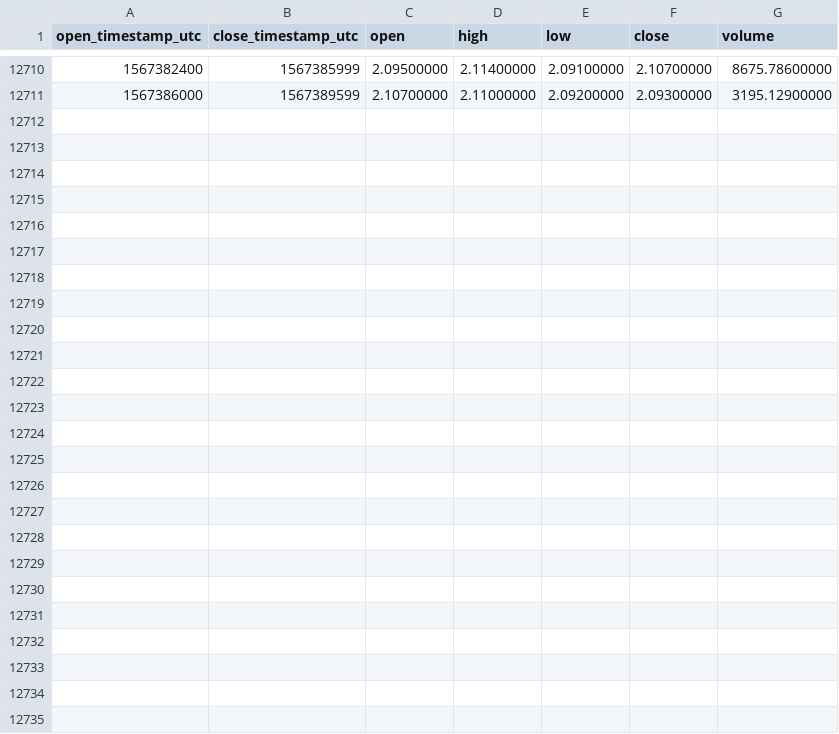
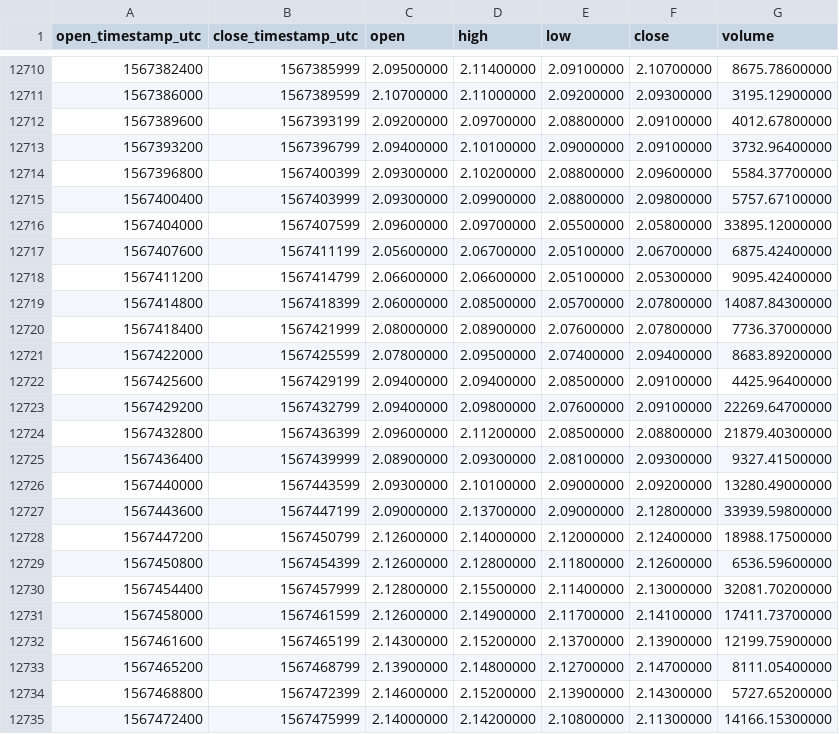
Before and after one commit to cryptobigbro/binance-QTUMUSDT, a CSV file: binance-QTUMUSDT-1h.csv, drawn as a sheet; only a part is shown, gaps mark what is left out; the diff names each change by its address in the sheet, - before the commit and + after, or states it on an @@ line.

Commit message:
Update OHLCV data.

```diff
--- a/binance-QTUMUSDT-1h.csv
+++ b/binance-QTUMUSDT-1h.csv
+row 12712: 1567389600 | 1567393199 | 2.09200000 | 2.09700000 | 2.08800000 | 2.09100000 | 4012.67800000
+row 12713: 1567393200 | 1567396799 | 2.09400000 | 2.10100000 | 2.09000000 | 2.09100000 | 3732.96400000
+row 12714: 1567396800 | 1567400399 | 2.09300000 | 2.10200000 | 2.08800000 | 2.09600000 | 5584.37700000
+row 12715: 1567400400 | 1567403999 | 2.09300000 | 2.09900000 | 2.08800000 | 2.09800000 | 5757.67100000
+row 12716: 1567404000 | 1567407599 | 2.09600000 | 2.09700000 | 2.05500000 | 2.05800000 | 33895.12000000
+row 12717: 1567407600 | 1567411199 | 2.05600000 | 2.06700000 | 2.05100000 | 2.06700000 | 6875.42400000
+row 12718: 1567411200 | 1567414799 | 2.06600000 | 2.06600000 | 2.05100000 | 2.05300000 | 9095.42400000
+row 12719: 1567414800 | 1567418399 | 2.06000000 | 2.08500000 | 2.05700000 | 2.07800000 | 14087.84300000
+row 12720: 1567418400 | 1567421999 | 2.08000000 | 2.08900000 | 2.07600000 | 2.07800000 | 7736.37000000
+row 12721: 1567422000 | 1567425599 | 2.07800000 | 2.09500000 | 2.07400000 | 2.09400000 | 8683.89200000
+row 12722: 1567425600 | 1567429199 | 2.09400000 | 2.09400000 | 2.08500000 | 2.09100000 | 4425.96400000
+row 12723: 1567429200 | 1567432799 | 2.09400000 | 2.09800000 | 2.07600000 | 2.09100000 | 22269.64700000
+row 12724: 1567432800 | 1567436399 | 2.09600000 | 2.11200000 | 2.08500000 | 2.08800000 | 21879.40300000
+row 12725: 1567436400 | 1567439999 | 2.08900000 | 2.09300000 | 2.08100000 | 2.09300000 | 9327.41500000
+row 12726: 1567440000 | 1567443599 | 2.09300000 | 2.10100000 | 2.09000000 | 2.09200000 | 13280.49000000
+row 12727: 1567443600 | 1567447199 | 2.09000000 | 2.13700000 | 2.09000000 | 2.12800000 | 33939.59800000
+row 12728: 1567447200 | 1567450799 | 2.12600000 | 2.14000000 | 2.12000000 | 2.12400000 | 18988.17500000
+row 12729: 1567450800 | 1567454399 | 2.12600000 | 2.12800000 | 2.11800000 | 2.12600000 | 6536.59600000
+row 12730: 1567454400 | 1567457999 | 2.12800000 | 2.15500000 | 2.11400000 | 2.13000000 | 32081.70200000
+row 12731: 1567458000 | 1567461599 | 2.12600000 | 2.14900000 | 2.11700000 | 2.14100000 | 17411.73700000
+row 12732: 1567461600 | 1567465199 | 2.14300000 | 2.15200000 | 2.13700000 | 2.13900000 | 12199.75900000
+row 12733: 1567465200 | 1567468799 | 2.13900000 | 2.14800000 | 2.12700000 | 2.14700000 | 8111.05400000
+row 12734: 1567468800 | 1567472399 | 2.14600000 | 2.15200000 | 2.13900000 | 2.14300000 | 5727.65200000
+row 12735: 1567472400 | 1567475999 | 2.14000000 | 2.14200000 | 2.10800000 | 2.11300000 | 14166.15300000
```
Also changed, not shown: binance-QTUMUSDT-1d.csv.
